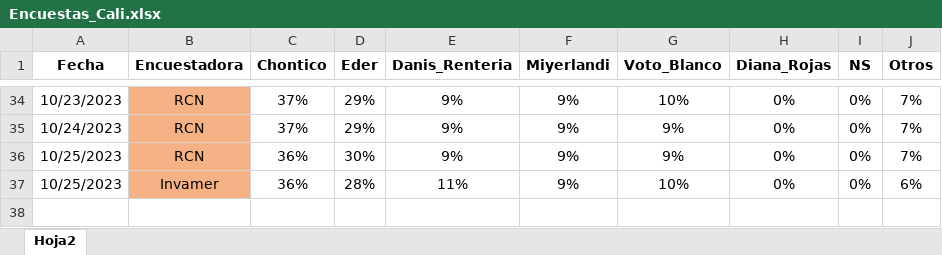
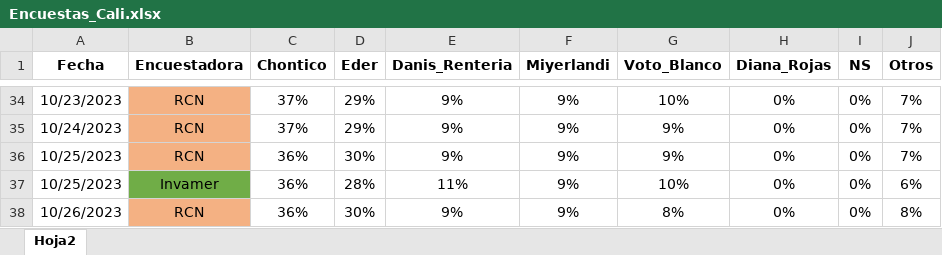
Before and after one commit to wilcastano/Encuestas, an Excel workbook: Encuestas_Cali.xlsx, sheet Hoja2, drawn as a sheet; only a part is shown, gaps mark what is left out; values as stored, in another font and other column widths than the file's, no borders; the diff names each change by its address in the sheet, - before the commit and + after, or states it on an @@ line.

Commit message:
Add files via upload
26-10-2023

```diff
--- a/Encuestas_Cali.xlsx (sheet Hoja2)
+++ b/Encuestas_Cali.xlsx (sheet Hoja2)
-B37 fill: #F4B183
+B37 fill: #70AD47
+row 38: 10/26/2023 | RCN | 36% | 30% | 9% | 9% | 8% | 0% | 0% | 8%
```
